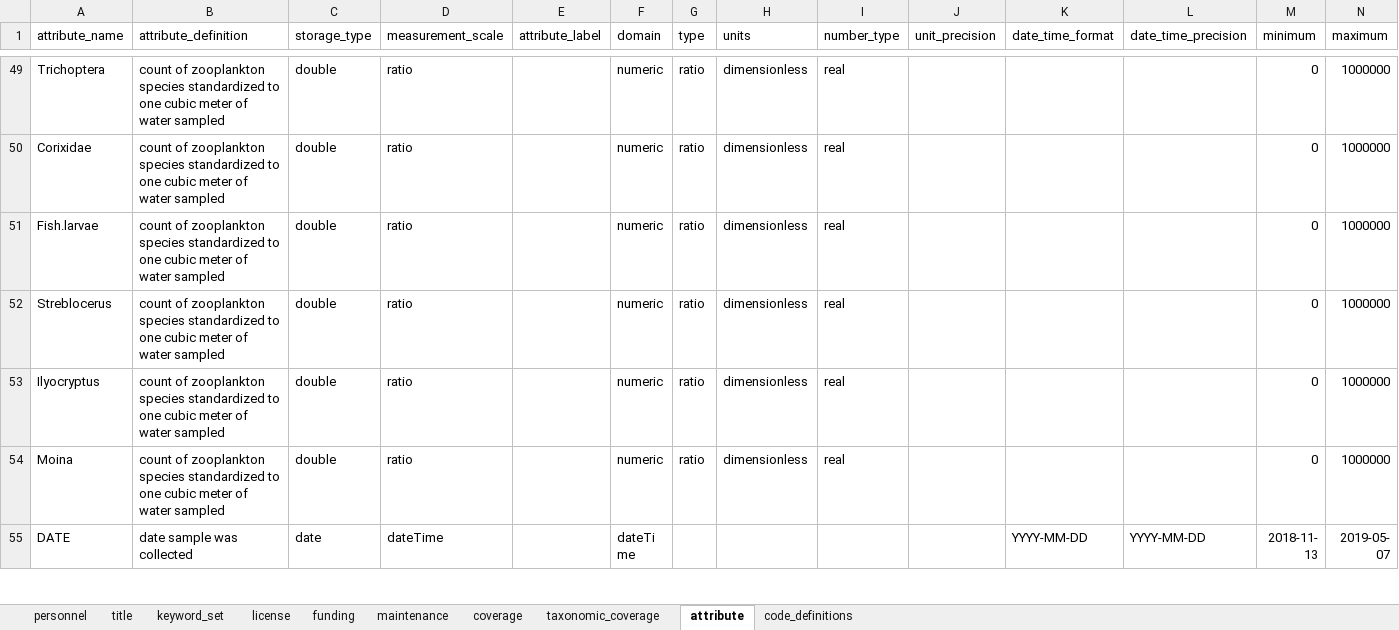
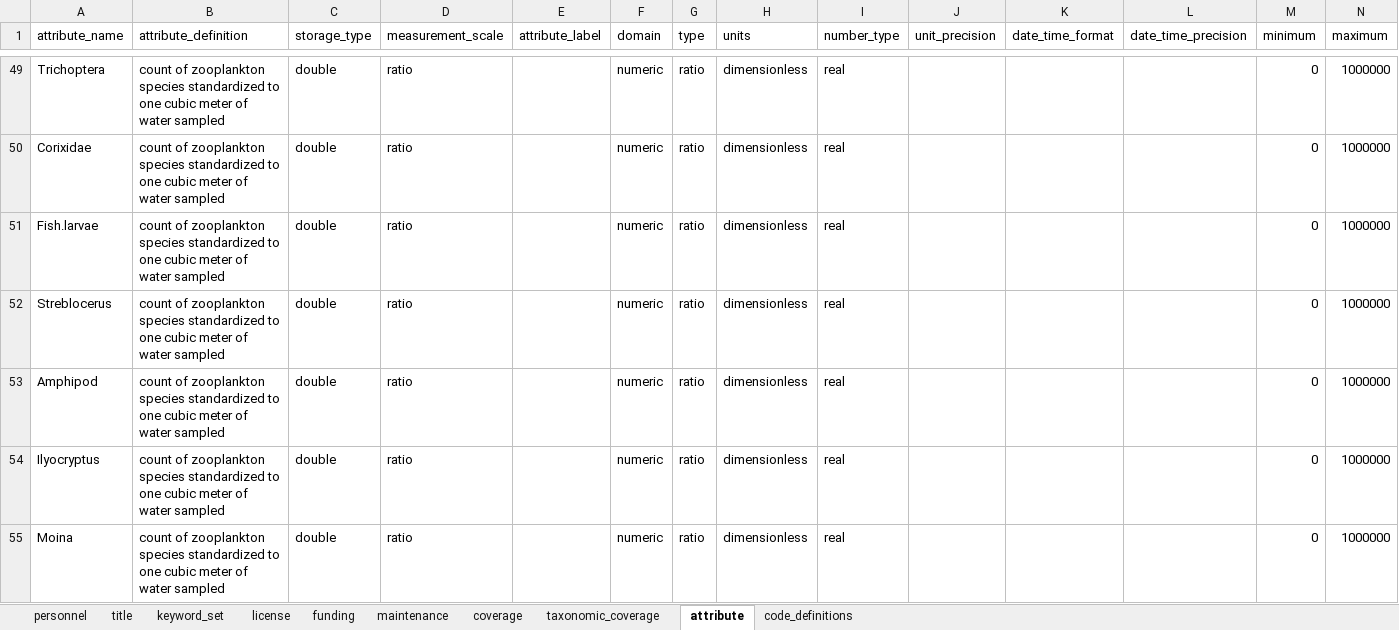
Before and after one commit to FlowWest/edi.996.1, an Excel workbook: data-raw/metadata/2022_update/F4F2021_metadata2022.xlsx, sheet attribute, drawn as a sheet; only a part is shown, gaps mark what is left out; the shorter side is filled out with more unchanged rows; values as stored, in another font and other column widths than the file's, no borders; the diff names each change by its address in the sheet, - before the commit and + after, or states it on an @@ line.

```diff
--- a/data-raw/metadata/2022_update/F4F2021_metadata2022.xlsx (sheet attribute)
+++ b/data-raw/metadata/2022_update/F4F2021_metadata2022.xlsx (sheet attribute)
+row 53: Amphipod | count of zooplankton species standardized to one cubic meter of water sampled | double | ratio |  | numeric | ratio | dimensionless | real |  |  |  | 0 | 1000000
```
Also changed, not shown: 3 other files.
